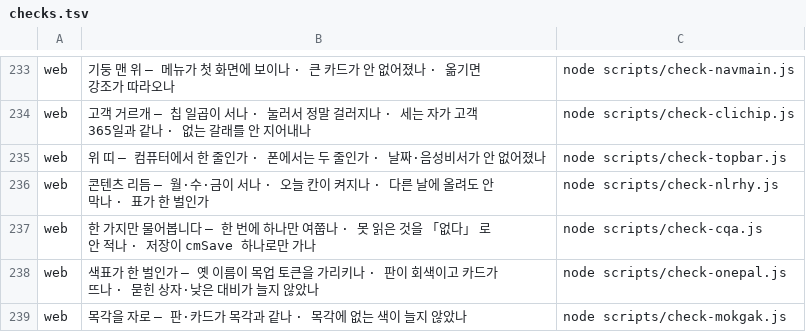
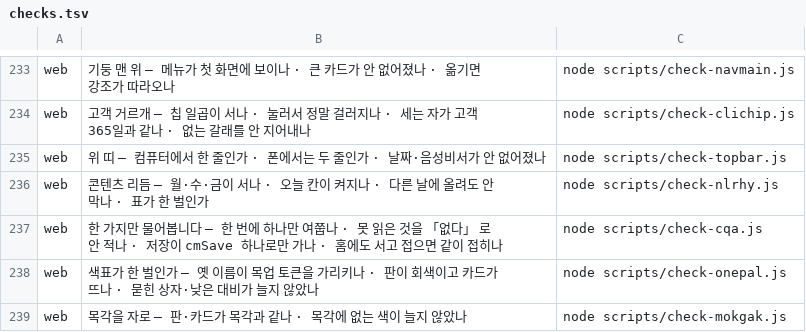
Before and after one commit to asdf827258-lab/apex-crm, a TSV file: scripts/checks.tsv, drawn as a sheet; only a part is shown, gaps mark what is left out.

```diff
--- a/scripts/checks.tsv
+++ b/scripts/checks.tsv
@@ -236,3 +236,3 @@ web	위 띠 — 컴퓨터에서 한 줄인가 · 폰에서는 두 줄인가 ·
 web	콘텐츠 리듬 — 월·수·금이 서나 · 오늘 칸이 켜지나 · 다른 날에 올려도 안 막나 · 표가 한 벌인가	node scripts/check-nlrhy.js
-web	한 가지만 물어봅니다 — 한 번에 하나만 여쭙나 · 못 읽은 것을 「없다」 로 안 적나 · 저장이 cmSave 하나로만 가나	node scripts/check-cqa.js
+web	한 가지만 물어봅니다 — 한 번에 하나만 여쭙나 · 못 읽은 것을 「없다」 로 안 적나 · 저장이 cmSave 하나로만 가나 · 홈에도 서고 접으면 같이 접히나	node scripts/check-cqa.js
 web	색표가 한 벌인가 — 옛 이름이 목업 토큰을 가리키나 · 판이 회색이고 카드가 뜨나 · 묻힌 상자·낮은 대비가 늘지 않았나	node scripts/check-onepal.js
```
Also changed, not shown: docs/말씀대장.tsv, 2 other files.
